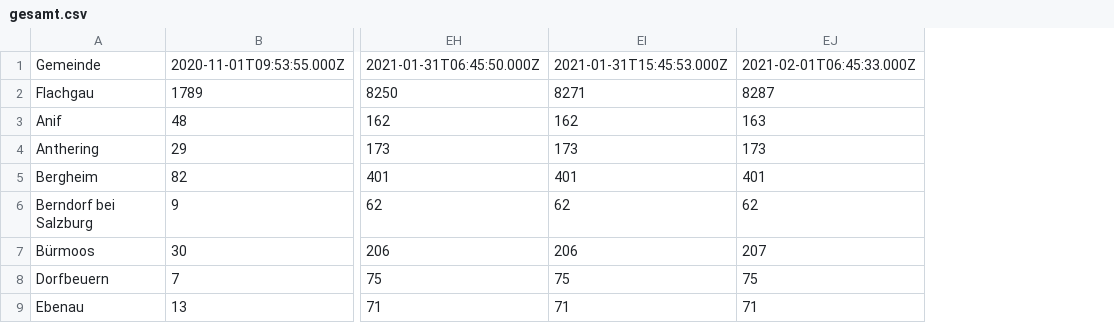
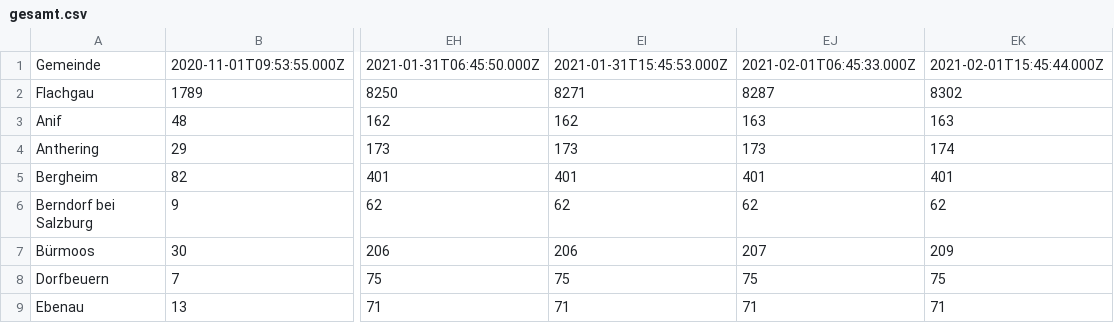
Before and after one commit to fitforfire/covid-sbg, a CSV file: docs/report/gesamt.csv, drawn as a sheet; only a part is shown, gaps mark what is left out; the diff names each change by its address in the sheet, - before the commit and + after, or states it on an @@ line.

```diff
--- a/docs/report/gesamt.csv
+++ b/docs/report/gesamt.csv
+column EK, rows 1-9: 2021-02-01T15:45:44.000Z | 8302 | 163 | 174 | 401 | 62 | 209 | 75 | 71
```
Also changed, not shown: docs/report/aktiv.csv, docs/report/aktiv.tsv, 11 other files.
